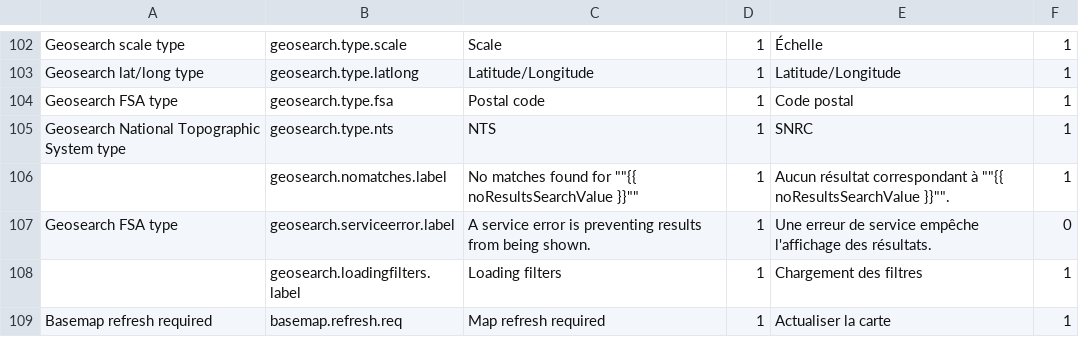
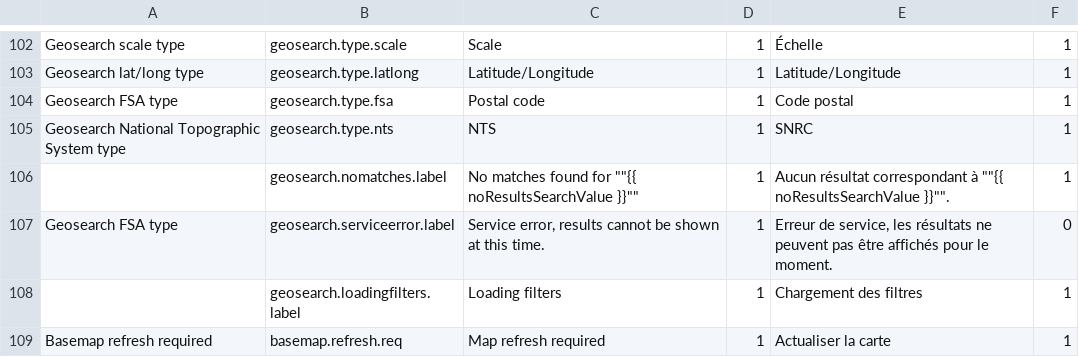
Before and after one commit to fgpv-vpgf/fgpv-vpgf, a CSV file: src/locales/translations.csv, drawn as a sheet; only a part is shown, gaps mark what is left out.

Commit message:
Update error text and css styling

```diff
--- a/src/locales/translations.csv
+++ b/src/locales/translations.csv
@@ -106,3 +106,3 @@ Geosearch National Topographic System type,geosearch.type.nts,NTS,1,SNRC,1
 ,geosearch.nomatches.label,No matches found for ""{{ noResultsSearchValue }}"",1,Aucun résultat correspondant à ""{{ noResultsSearchValue }}"".,1
-Geosearch FSA type,geosearch.serviceerror.label,A service error is preventing results from being shown.,1,Une erreur de service empêche l'affichage des résultats.,0
+Geosearch FSA type,geosearch.serviceerror.label,"Service error, results cannot be shown at this time.",1,"Erreur de service, les résultats ne peuvent pas être affichés pour le moment.",0
 ,geosearch.loadingfilters.label,Loading filters,1,Chargement des filtres,1
```
Also changed, not shown: 2 other files.
